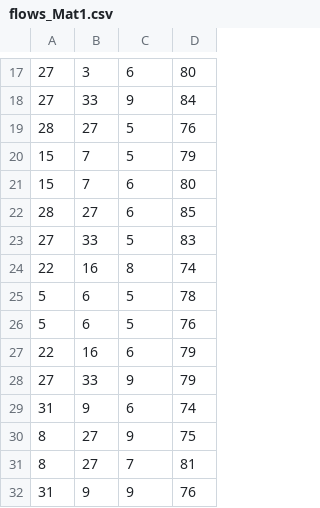
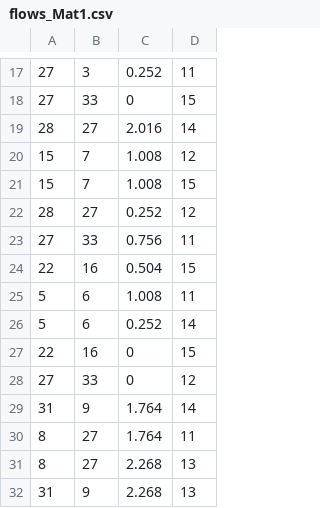
Before and after one commit to zengman/a-deep-rl-approach-for-sdn-routing-optimization, a CSV file: data_new_multi/Mat1/flows_Mat1.csv, drawn as a sheet; only a part is shown, gaps mark what is left out; the diff covers the shown part only.

```diff
--- a/data_new_multi/Mat1/flows_Mat1.csv
+++ b/data_new_multi/Mat1/flows_Mat1.csv
@@ -17,16 +17,16 @@
-27,3,6,80
-27,33,9,84
-28,27,5,76
-15,7,5,79
-15,7,6,80
-28,27,6,85
-27,33,5,83
-22,16,8,74
-5,6,5,78
-5,6,5,76
-22,16,6,79
-27,33,9,79
-31,9,6,74
-8,27,9,75
-8,27,7,81
-31,9,9,76
+27,3,0.252,11
+27,33,0,15
+28,27,2.016,14
+15,7,1.008,12
+15,7,1.008,15
+28,27,0.252,12
+27,33,0.756,11
+22,16,0.504,15
+5,6,1.008,11
+5,6,0.252,14
+22,16,0,15
+27,33,0,12
+31,9,1.764,14
+8,27,1.764,11
+8,27,2.268,13
+31,9,2.268,13
```
Also changed, not shown: 68 edited cells elsewhere in this file, data_new_multi/Mat1/bw_thr_Mat1.csv, data_new_multi/Mat1/bw_utiliy_Mat1.csv, 27 other files.
